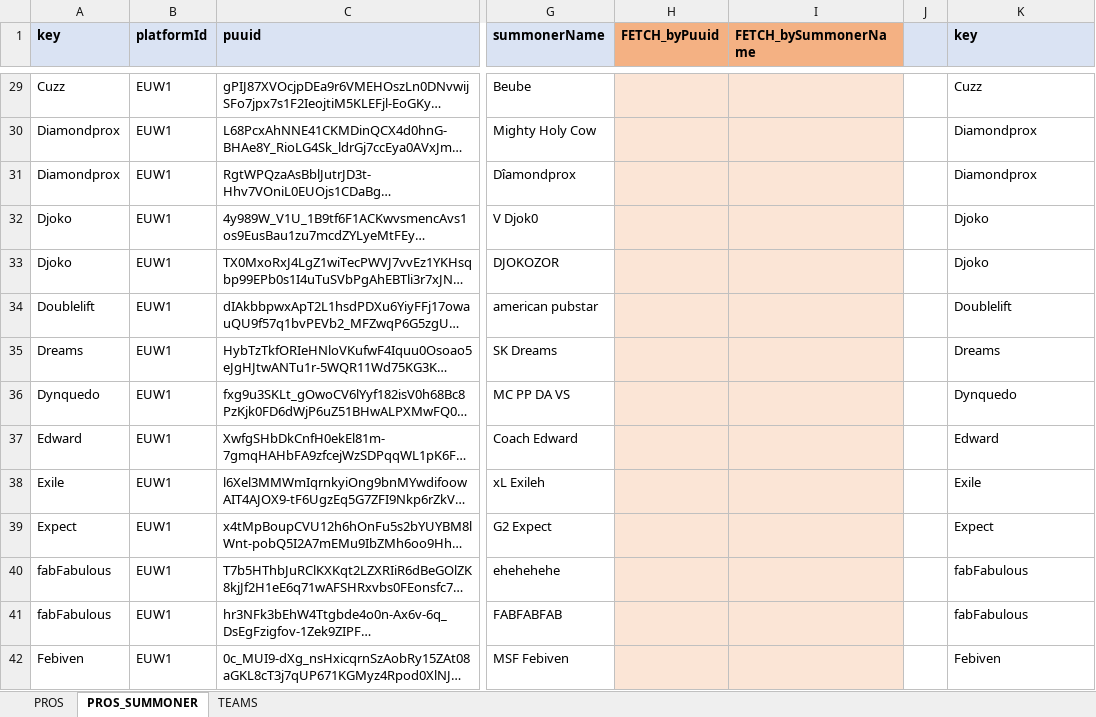
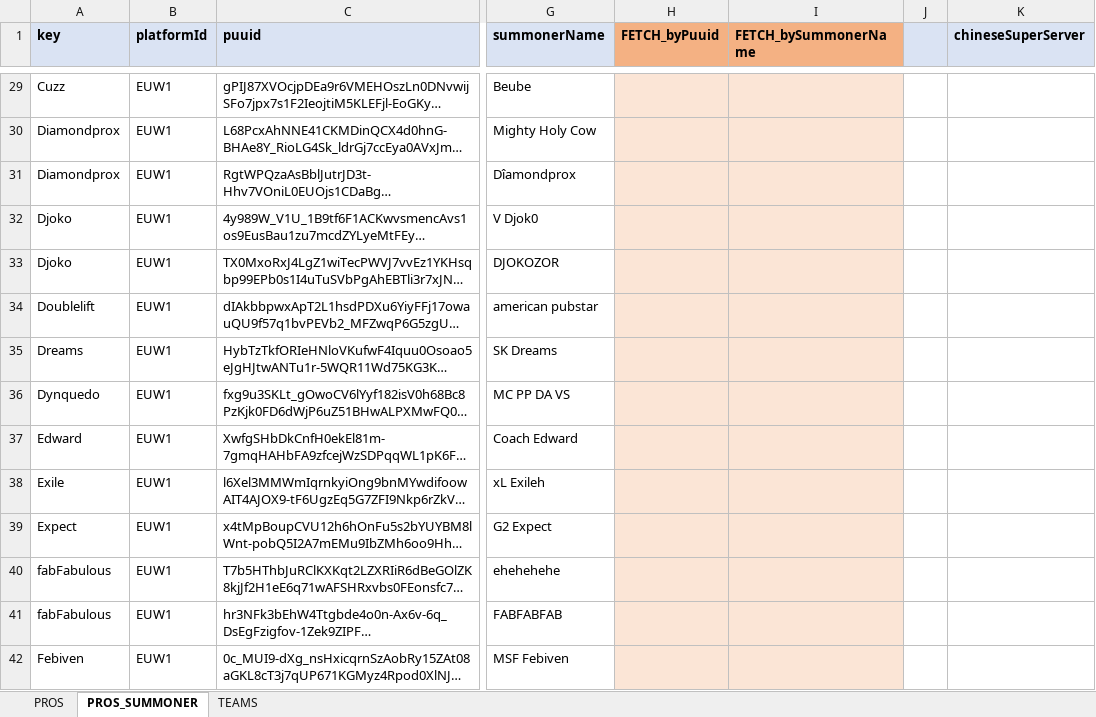
Before and after one commit to hk86/lolvvv-assets, an Excel workbook: private/STATIC_DATA_5.xlsm, sheet PROS_SUMMONER, drawn as a sheet; only a part is shown, gaps mark what is left out; long unchanged cells end in …; values as stored, in another font and other column widths than the file's, no borders; conditional formats not drawn; the diff covers the shown part only; the diff names each change by its address in the sheet, - before the commit and + after, or states it on an @@ line.

Commit message:
chinese super server accounts added

```diff
--- a/private/STATIC_DATA_5.xlsm (sheet PROS_SUMMONER)
+++ b/private/STATIC_DATA_5.xlsm (sheet PROS_SUMMONER)
-K1: key
+K1: chineseSuperServer
-K29 (chineseSuperServer): Cuzz
+K29 (chineseSuperServer): (empty)
-K30:K31 (chineseSuperServer): Diamondprox
+K30:K31 (chineseSuperServer): (empty)
-K32:K33 (chineseSuperServer): Djoko
+K32:K33 (chineseSuperServer): (empty)
-K34 (chineseSuperServer): Doublelift
+K34 (chineseSuperServer): (empty)
-K35 (chineseSuperServer): Dreams
+K35 (chineseSuperServer): (empty)
-K36 (chineseSuperServer): Dynquedo
+K36 (chineseSuperServer): (empty)
-K37 (chineseSuperServer): Edward
+K37 (chineseSuperServer): (empty)
-K38 (chineseSuperServer): Exile
+K38 (chineseSuperServer): (empty)
-K39 (chineseSuperServer): Expect
+K39 (chineseSuperServer): (empty)
-K40:K41 (chineseSuperServer): fabFabulous
+K40:K41 (chineseSuperServer): (empty)
-K42 (chineseSuperServer): Febiven
+K42 (chineseSuperServer): (empty)
```
Also changed, not shown: 97 added rows and 1064 edited cells elsewhere in this sheet, sheet TEAMS, 27 other files.
